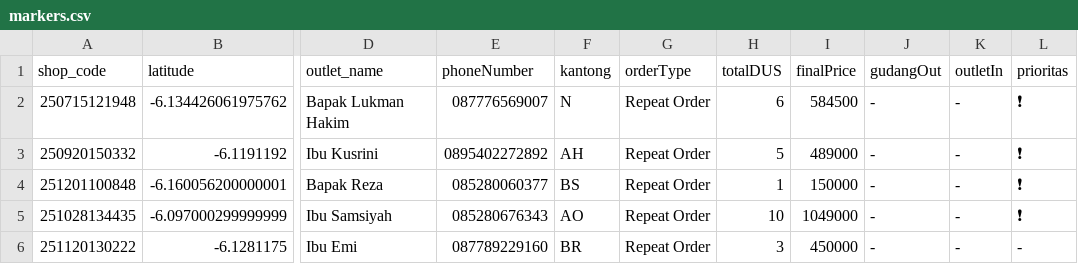
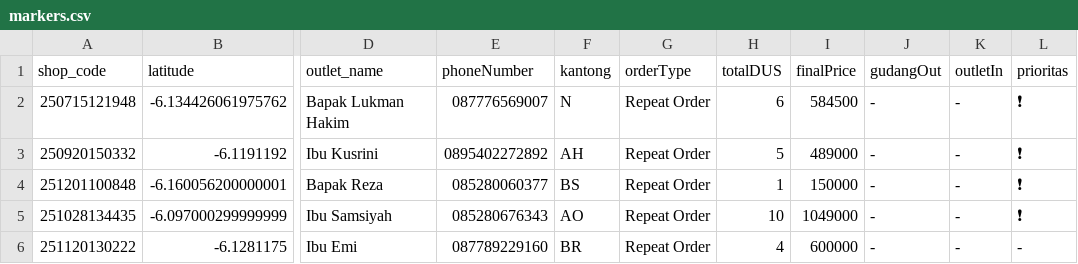
Before and after one commit to AlimanIrawan/indonesia-delivery-map-system, a CSV file: public/markers.csv, drawn as a sheet; only a part is shown, gaps mark what is left out; the diff names each change by its address in the sheet, - before the commit and + after, or states it on an @@ line.

Commit message:
🚚 更新送货数据 - 2026/01/22

```diff
--- a/public/markers.csv
+++ b/public/markers.csv
-H6 (totalDUS): 3
+H6 (totalDUS): 4
-I6 (finalPrice): 450000
+I6 (finalPrice): 600000
```
